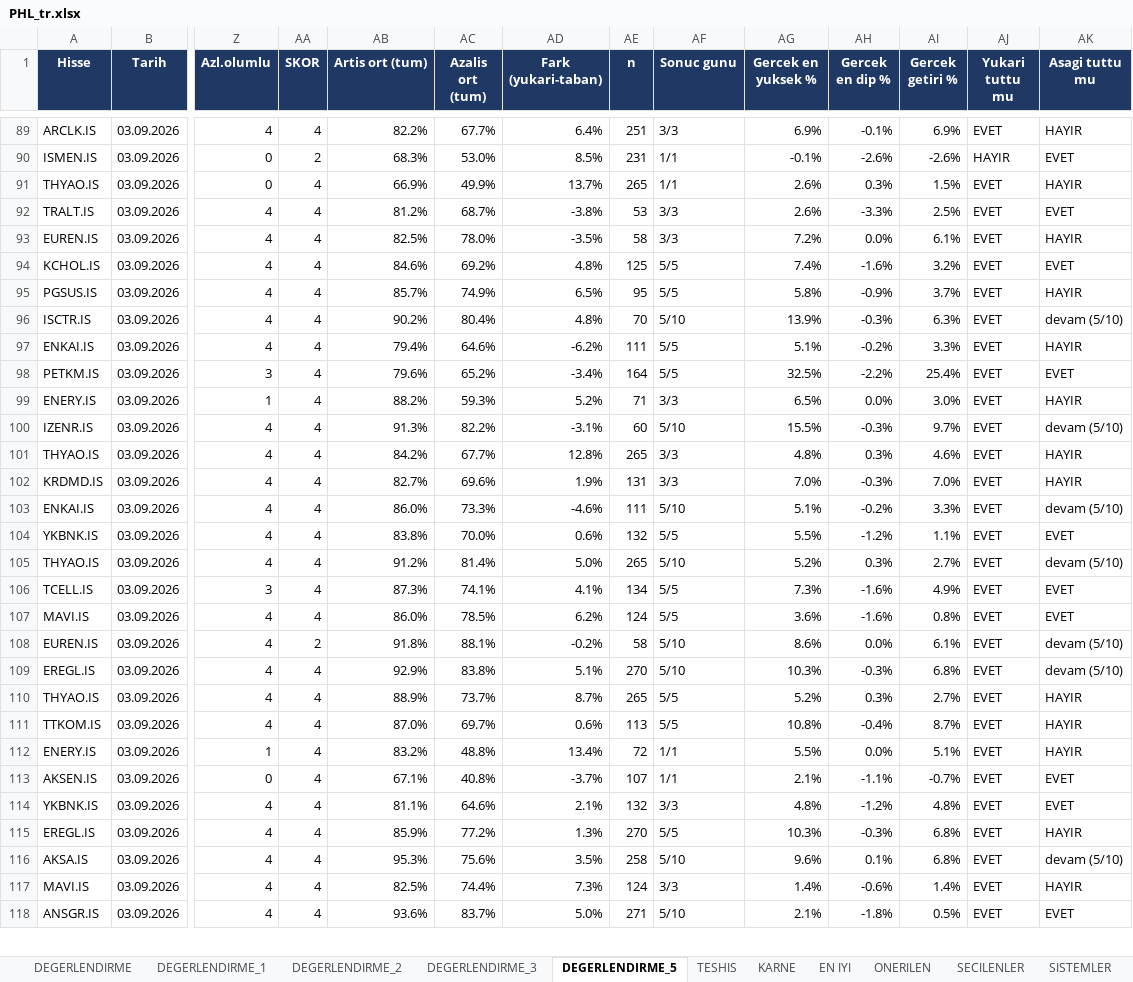
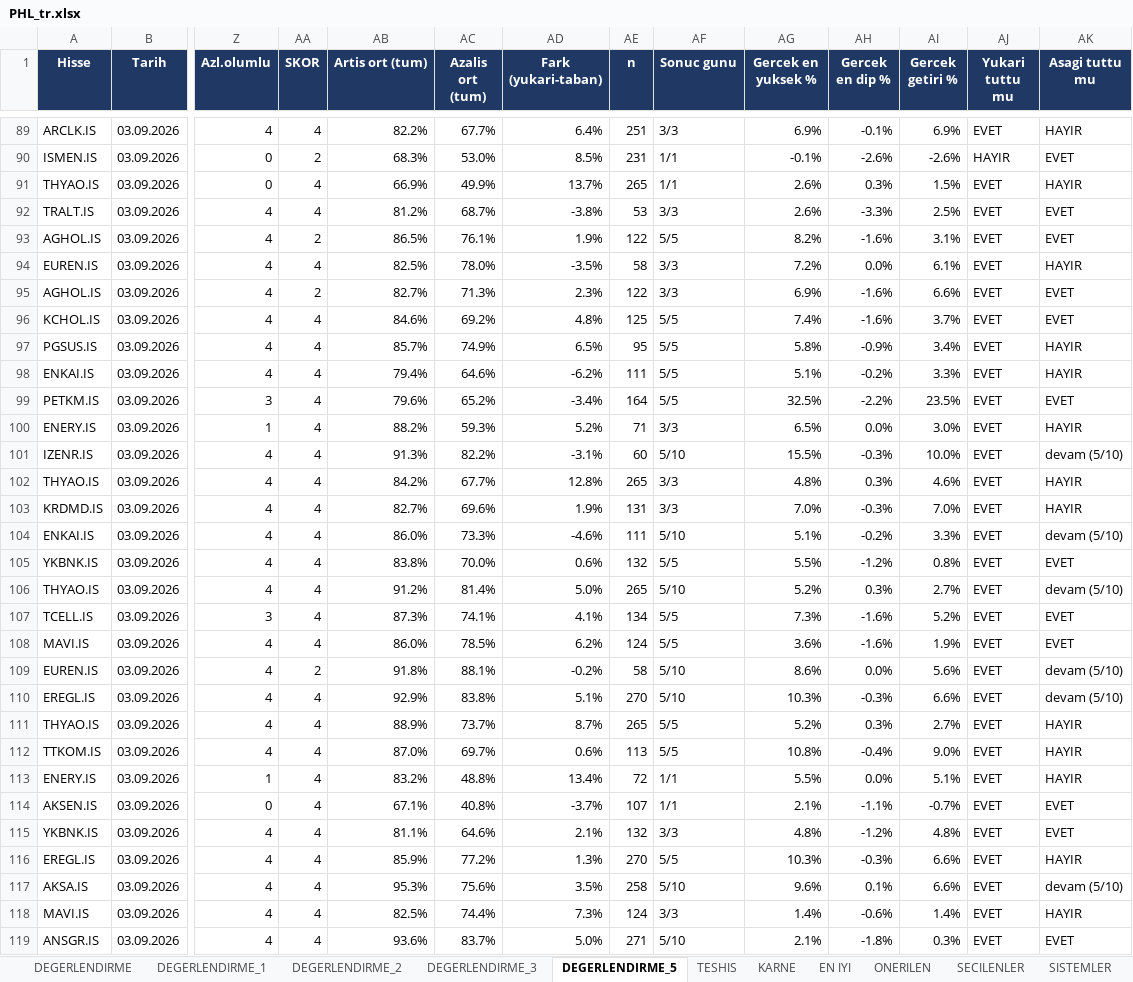
Before and after one commit to serkanche/portfoy, an Excel workbook: PHL_tr.xlsx, sheet DEGERLENDIRME_5, drawn as a sheet; only a part is shown, gaps mark what is left out; values as stored, in another font and other column widths than the file's, no borders; conditional formats not drawn; removed rows and columns are numbered as before the commit, all else as after; rows hold the shown columns only; the diff covers the shown part only; the diff names each change by its address in the sheet, - before the commit and + after, or states it on an @@ line.

```diff
--- a/PHL_tr.xlsx (sheet DEGERLENDIRME_5)
+++ b/PHL_tr.xlsx (sheet DEGERLENDIRME_5)
+row 93: AGHOL.IS | 03.09.2026 | 4 | 2 | 86.5% | 76.1% | 1.9% | 122 | 5/5 | 8.2% | -1.6% | 3.1% | EVET | EVET
+row 95: AGHOL.IS | 03.09.2026 | 4 | 2 | 82.7% | 71.3% | 2.3% | 122 | 3/3 | 6.9% | -1.6% | 6.6% | EVET | EVET
-AI96 (Gercek getiri %): 3.2%
+AI96 (Gercek getiri %): 3.7%
-AI97 (Gercek getiri %): 3.7%
+AI97 (Gercek getiri %): 3.4%
-row 96: ISCTR.IS | 03.09.2026 | 4 | 4 | 90.2% | 80.4% | 4.8% | 70 | 5/10 | 13.9% | -0.3% | 6.3% | EVET | devam (5/10)
-AI99 (Gercek getiri %): 25.4%
+AI99 (Gercek getiri %): 23.5%
-AI101 (Gercek getiri %): 9.7%
+AI101 (Gercek getiri %): 10.0%
-AI105 (Gercek getiri %): 1.1%
+AI105 (Gercek getiri %): 0.8%
-AI107 (Gercek getiri %): 4.9%
+AI107 (Gercek getiri %): 5.2%
-AI108 (Gercek getiri %): 0.8%
+AI108 (Gercek getiri %): 1.9%
-AI109 (Gercek getiri %): 6.1%
+AI109 (Gercek getiri %): 5.6%
-AI110 (Gercek getiri %): 6.8%
+AI110 (Gercek getiri %): 6.6%
-AI112 (Gercek getiri %): 8.7%
+AI112 (Gercek getiri %): 9.0%
-AI116:AI117 (Gercek getiri %): 6.8%
+AI116:AI117 (Gercek getiri %): 6.6%
-AI119 (Gercek getiri %): 0.5%
+AI119 (Gercek getiri %): 0.3%
```
Also changed, not shown: 6 added rows, 7 removed rows and 122 edited cells elsewhere in this sheet, sheet DEGERLENDIRME, sheet DEGERLENDIRME_1, sheet DEGERLENDIRME_3, sheet DEGERLENDIRME_2.
